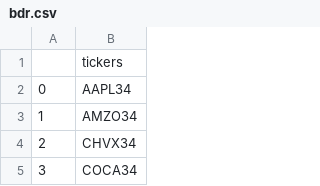
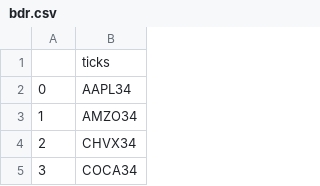
Before and after one commit to edoskita/statusfundamentos, a CSV file: bdr.csv, drawn as a sheet; only a part is shown.

Commit message:
Update bdr.csv

```diff
--- a/bdr.csv
+++ b/bdr.csv
@@ -1,2 +1,2 @@
-,tickers
+,ticks
 0,AAPL34
```
